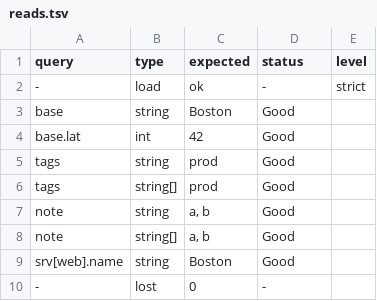
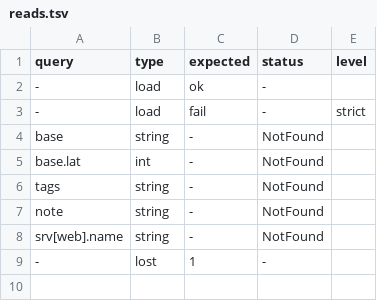
Before and after one commit to jim-collier/shcl, a TSV file: project/conformance/106-bracket-sugar/reads.tsv, drawn as a sheet.

```diff
--- a/project/conformance/106-bracket-sugar/reads.tsv
+++ b/project/conformance/106-bracket-sugar/reads.tsv
@@ -1,10 +1,9 @@
 query	type	expected	status	level
--	load	ok	-	strict
-base	string	Boston	Good	
-base.lat	int	42	Good	
-tags	string	prod	Good	
-tags	string[]	prod	Good	
-note	string	a, b	Good	
-note	string[]	a, b	Good	
-srv[web].name	string	Boston	Good	
--	lost	0	-	
+-	load	ok	-	
+-	load	fail	-	strict
+base	string	-	NotFound	
+base.lat	int	-	NotFound	
+tags	string	-	NotFound	
+note	string	-	NotFound	
+srv[web].name	string	-	NotFound	
+-	lost	1	-	
```
Also changed, not shown: 51 other files.
